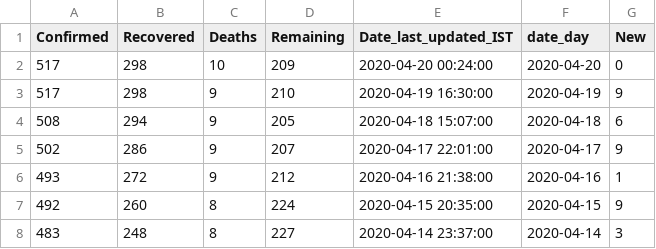
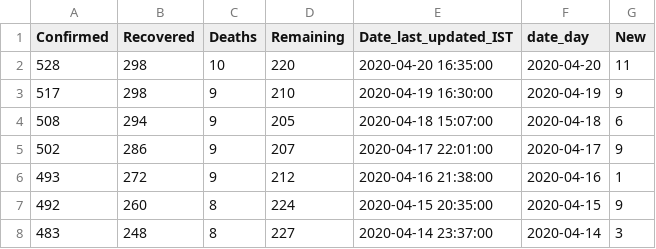
Before and after one commit to ihapoorv/data-updated, a CSV file: cumulative_data/Uruguay.csv, drawn as a sheet; only a part is shown.

Commit message:
Data1635

```diff
--- a/cumulative_data/Uruguay.csv
+++ b/cumulative_data/Uruguay.csv
@@ -1,3 +1,3 @@
 Confirmed,Recovered,Deaths,Remaining,Date_last_updated_IST,date_day,New
-517,298,10,209,2020-04-20 00:24:00,2020-04-20,0
+528,298,10,220,2020-04-20 16:35:00,2020-04-20,11
 517,298,9,210,2020-04-19 16:30:00,2020-04-19,9
```
Also changed, not shown: cumulative_data/US.csv, cumulative_data/United Arab Emirates.csv, 8 other files.
